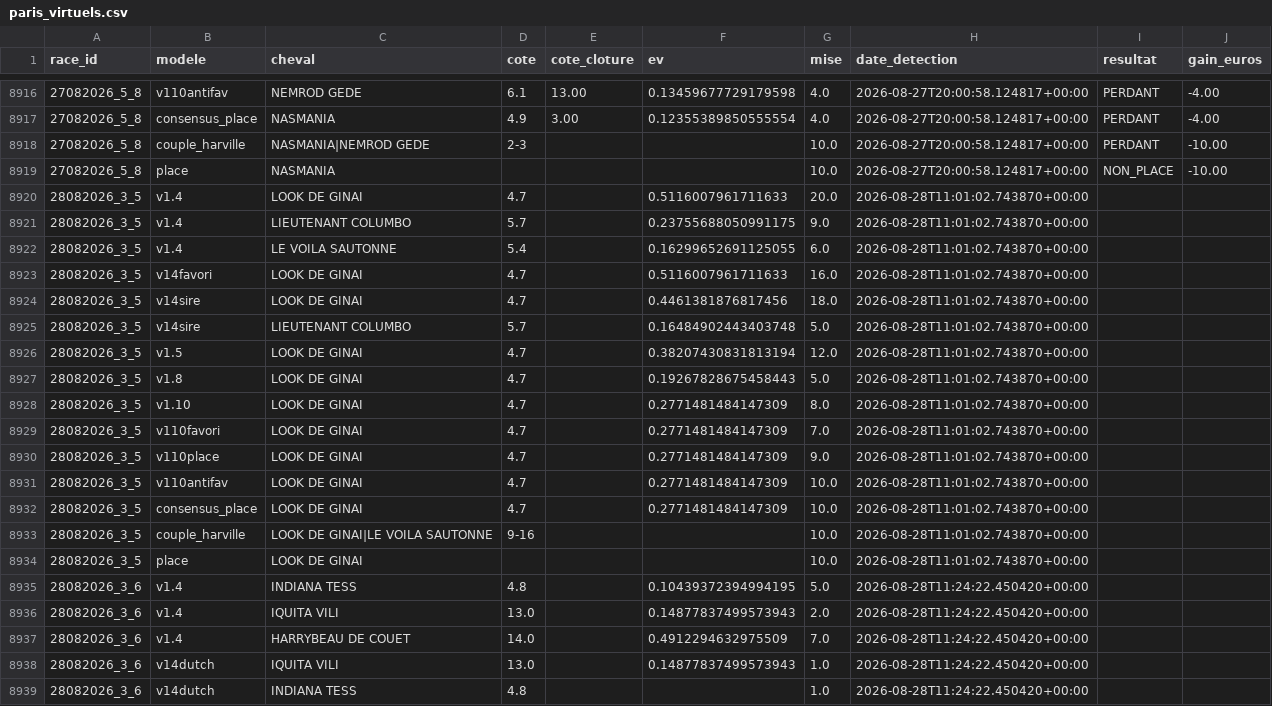
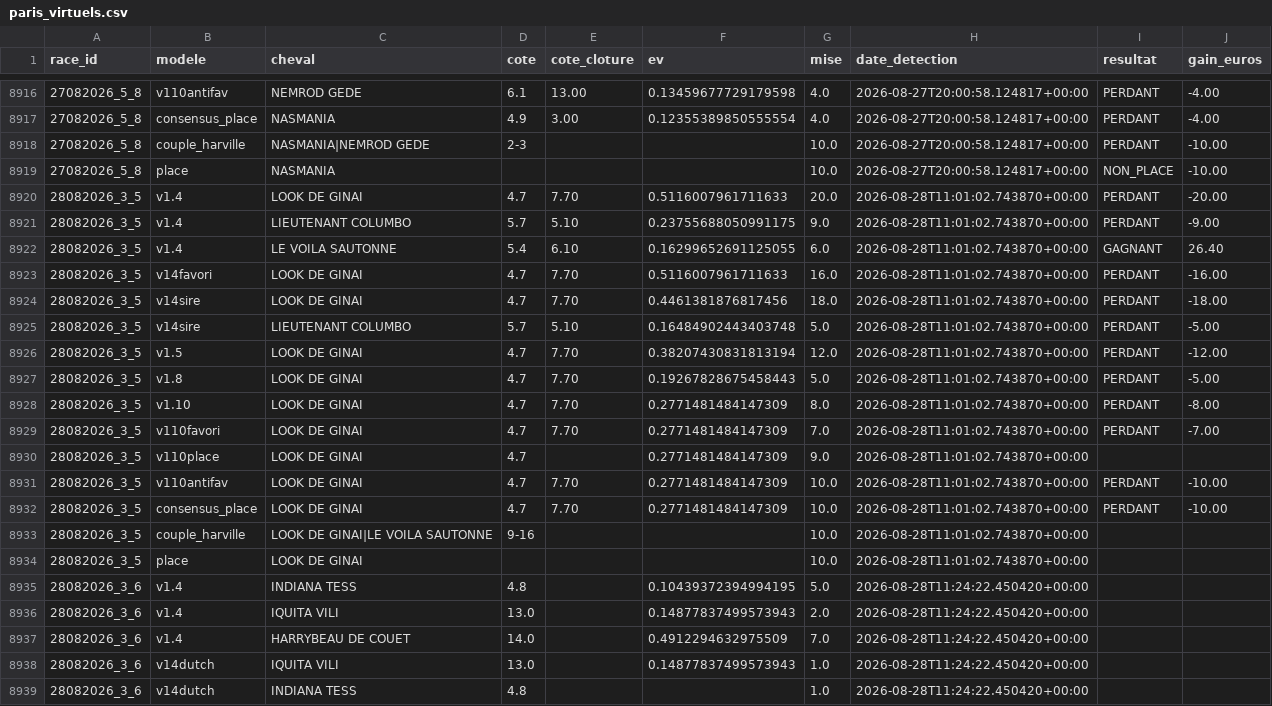
Before and after one commit to Falcon78ux/pmu-paper-trading, a CSV file: paris_virtuels.csv, drawn as a sheet; only a part is shown, gaps mark what is left out.

```diff
--- a/paris_virtuels.csv
+++ b/paris_virtuels.csv
@@ -8919,15 +8919,15 @@ race_id,modele,cheval,cote,cote_cloture,ev,mise,date_detection,resultat,gain_eur
 27082026_5_8,place,NASMANIA,,,,10.0,2026-08-27T20:00:58.124817+00:00,NON_PLACE,-10.00
-28082026_3_5,v1.4,LOOK DE GINAI,4.7,,0.5116007961711633,20.0,2026-08-28T11:01:02.743870+00:00,,
-28082026_3_5,v1.4,LIEUTENANT COLUMBO,5.7,,0.23755688050991175,9.0,2026-08-28T11:01:02.743870+00:00,,
-28082026_3_5,v1.4,LE VOILA SAUTONNE,5.4,,0.16299652691125055,6.0,2026-08-28T11:01:02.743870+00:00,,
-28082026_3_5,v14favori,LOOK DE GINAI,4.7,,0.5116007961711633,16.0,2026-08-28T11:01:02.743870+00:00,,
-28082026_3_5,v14sire,LOOK DE GINAI,4.7,,0.4461381876817456,18.0,2026-08-28T11:01:02.743870+00:00,,
-28082026_3_5,v14sire,LIEUTENANT COLUMBO,5.7,,0.16484902443403748,5.0,2026-08-28T11:01:02.743870+00:00,,
-28082026_3_5,v1.5,LOOK DE GINAI,4.7,,0.38207430831813194,12.0,2026-08-28T11:01:02.743870+00:00,,
-28082026_3_5,v1.8,LOOK DE GINAI,4.7,,0.19267828675458443,5.0,2026-08-28T11:01:02.743870+00:00,,
-28082026_3_5,v1.10,LOOK DE GINAI,4.7,,0.2771481484147309,8.0,2026-08-28T11:01:02.743870+00:00,,
-28082026_3_5,v110favori,LOOK DE GINAI,4.7,,0.2771481484147309,7.0,2026-08-28T11:01:02.743870+00:00,,
+28082026_3_5,v1.4,LOOK DE GINAI,4.7,7.70,0.5116007961711633,20.0,2026-08-28T11:01:02.743870+00:00,PERDANT,-20.00
+28082026_3_5,v1.4,LIEUTENANT COLUMBO,5.7,5.10,0.23755688050991175,9.0,2026-08-28T11:01:02.743870+00:00,PERDANT,-9.00
+28082026_3_5,v1.4,LE VOILA SAUTONNE,5.4,6.10,0.16299652691125055,6.0,2026-08-28T11:01:02.743870+00:00,GAGNANT,26.40
+28082026_3_5,v14favori,LOOK DE GINAI,4.7,7.70,0.5116007961711633,16.0,2026-08-28T11:01:02.743870+00:00,PERDANT,-16.00
+28082026_3_5,v14sire,LOOK DE GINAI,4.7,7.70,0.4461381876817456,18.0,2026-08-28T11:01:02.743870+00:00,PERDANT,-18.00
+28082026_3_5,v14sire,LIEUTENANT COLUMBO,5.7,5.10,0.16484902443403748,5.0,2026-08-28T11:01:02.743870+00:00,PERDANT,-5.00
+28082026_3_5,v1.5,LOOK DE GINAI,4.7,7.70,0.38207430831813194,12.0,2026-08-28T11:01:02.743870+00:00,PERDANT,-12.00
+28082026_3_5,v1.8,LOOK DE GINAI,4.7,7.70,0.19267828675458443,5.0,2026-08-28T11:01:02.743870+00:00,PERDANT,-5.00
+28082026_3_5,v1.10,LOOK DE GINAI,4.7,7.70,0.2771481484147309,8.0,2026-08-28T11:01:02.743870+00:00,PERDANT,-8.00
+28082026_3_5,v110favori,LOOK DE GINAI,4.7,7.70,0.2771481484147309,7.0,2026-08-28T11:01:02.743870+00:00,PERDANT,-7.00
 28082026_3_5,v110place,LOOK DE GINAI,4.7,,0.2771481484147309,9.0,2026-08-28T11:01:02.743870+00:00,,
-28082026_3_5,v110antifav,LOOK DE GINAI,4.7,,0.2771481484147309,10.0,2026-08-28T11:01:02.743870+00:00,,
-28082026_3_5,consensus_place,LOOK DE GINAI,4.7,,0.2771481484147309,10.0,2026-08-28T11:01:02.743870+00:00,,
+28082026_3_5,v110antifav,LOOK DE GINAI,4.7,7.70,0.2771481484147309,10.0,2026-08-28T11:01:02.743870+00:00,PERDANT,-10.00
+28082026_3_5,consensus_place,LOOK DE GINAI,4.7,7.70,0.2771481484147309,10.0,2026-08-28T11:01:02.743870+00:00,PERDANT,-10.00
 28082026_3_5,couple_harville,LOOK DE GINAI|LE VOILA SAUTONNE,9-16,,,10.0,2026-08-28T11:01:02.743870+00:00,,
```
Also changed, not shown: 16 other files.
